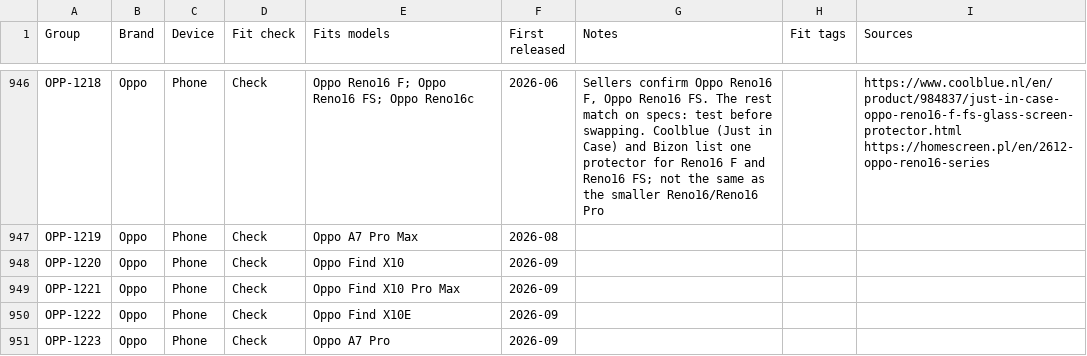
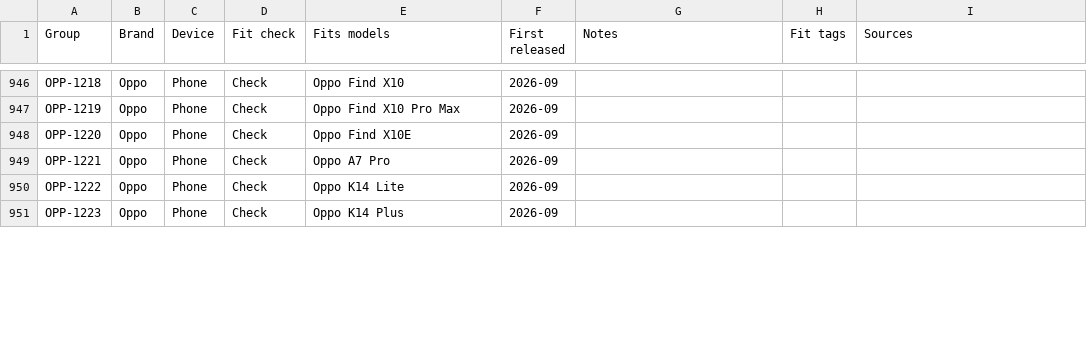
Before and after one commit to WelFedTed/tempered, a CSV file: docs/data/fit-groups.csv, drawn as a sheet; only a part is shown, gaps mark what is left out; the diff covers the shown part only; the diff names each change by its address in the sheet, - before the commit and + after, or states it on an @@ line.

```diff
--- a/docs/data/fit-groups.csv
+++ b/docs/data/fit-groups.csv
-E946 (Fits models): Oppo Reno16 F; Oppo Reno16 FS; Oppo Reno16c
+E946 (Fits models): Oppo Find X10
-F946 (First released): 2026-06
+F946 (First released): 2026-09
-G946 (Notes): Sellers confirm Oppo Reno16 F, Oppo Reno16 FS. The rest match on specs: test before swapping. Coolblue (Just in Case) and Bizon list one protector for Reno16 F and Reno16 FS; not the same as the smaller Reno16/Reno16 Pro
+G946 (Notes): (empty)
-I946 (Sources): https://www.coolblue.nl/en/product/984837/just-in-case-oppo-reno16-f-fs-glass-screen-protector.html https://homescreen.pl/en/2612-oppo-reno16-series
+I946 (Sources): (empty)
-E947 (Fits models): Oppo A7 Pro Max
+E947 (Fits models): Oppo Find X10 Pro Max
-F947 (First released): 2026-08
+F947 (First released): 2026-09
-E948 (Fits models): Oppo Find X10
+E948 (Fits models): Oppo Find X10E
-E949 (Fits models): Oppo Find X10 Pro Max
+E949 (Fits models): Oppo A7 Pro
-E950 (Fits models): Oppo Find X10E
+E950 (Fits models): Oppo K14 Lite
-E951 (Fits models): Oppo A7 Pro
+E951 (Fits models): Oppo K14 Plus
```
Also changed, not shown: 2 removed rows and 99 edited cells elsewhere in this file, docs/data/models.csv, 5 other files.
